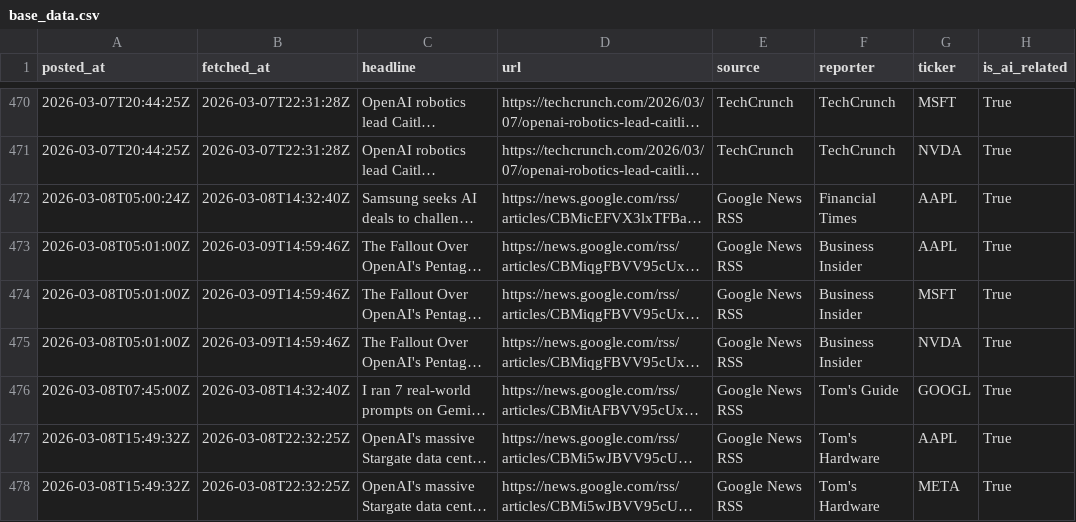
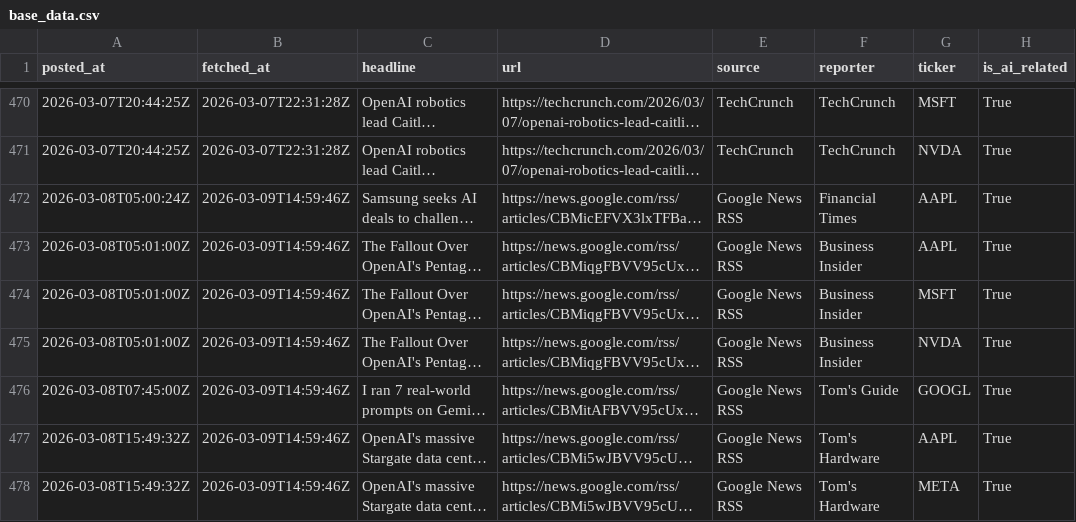
Before and after one commit to cssantosa/mag-7-sentiment-signals, a CSV file: data/cleaned/base_data.csv, drawn as a sheet; only a part is shown, gaps mark what is left out; long unchanged cells end in …; the diff covers the shown part only; the diff names each change by its address in the sheet, - before the commit and + after, or states it on an @@ line.

```diff
--- a/data/cleaned/base_data.csv
+++ b/data/cleaned/base_data.csv
-B472 (fetched_at): 2026-03-08T14:32:40Z
+B472 (fetched_at): 2026-03-09T14:59:46Z
-B476 (fetched_at): 2026-03-08T14:32:40Z
+B476 (fetched_at): 2026-03-09T14:59:46Z
-B477:B478 (fetched_at): 2026-03-08T22:32:25Z
+B477:B478 (fetched_at): 2026-03-09T14:59:46Z
```
Also changed, not shown: 11 added rows and 47 edited cells elsewhere in this file.
